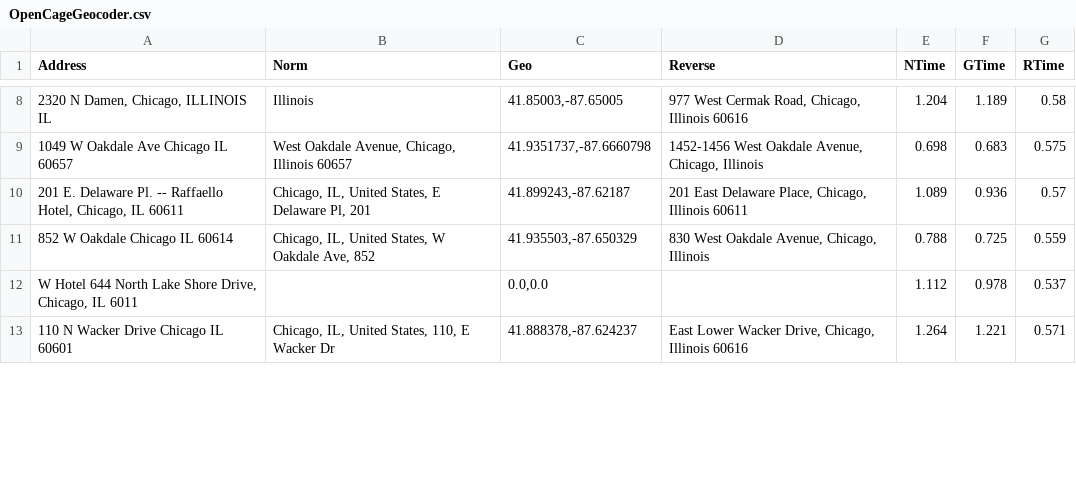
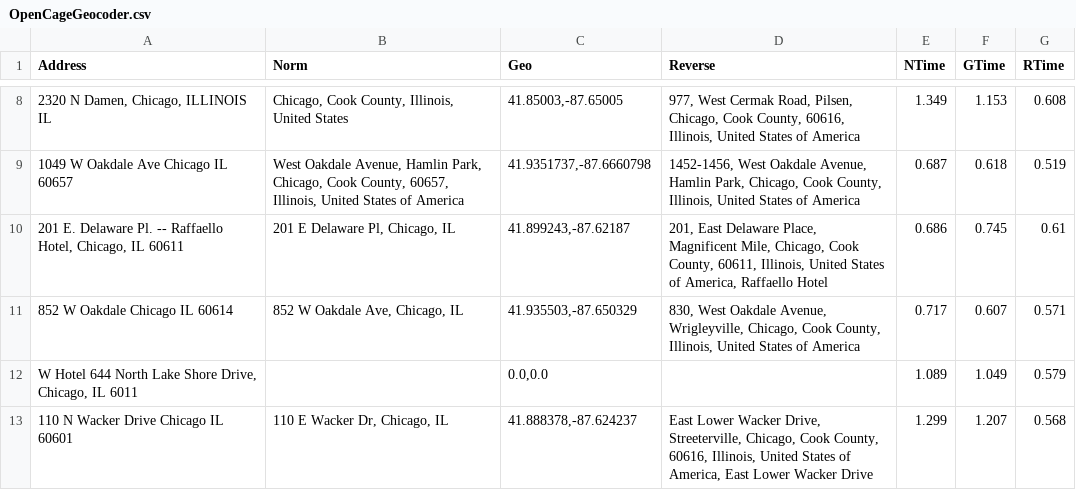
Before and after one commit to sapanda/geocoding-research, a CSV file: results/OpenCageGeocoder.csv, drawn as a sheet; only a part is shown, gaps mark what is left out; the diff covers the shown part only.

```diff
--- a/results/OpenCageGeocoder.csv
+++ b/results/OpenCageGeocoder.csv
@@ -8,6 +8,6 @@ Address, Norm, Geo, Reverse, NTime, GTime, RTime
-"2320 N Damen, Chicago, ILLINOIS IL","Illinois ","41.85003,-87.65005","977 West Cermak Road, Chicago, Illinois 60616","1.204","1.189","0.58"
-"1049 W Oakdale Ave Chicago IL 60657","West Oakdale Avenue, Chicago, Illinois 60657","41.9351737,-87.6660798","1452-1456 West Oakdale Avenue, Chicago, Illinois ","0.698","0.683","0.575"
-"201 E. Delaware Pl. -- Raffaello Hotel, Chicago, IL 60611","Chicago, IL, United States, E Delaware Pl, 201","41.899243,-87.62187","201 East Delaware Place, Chicago, Illinois 60611","1.089","0.936","0.57"
-"852 W Oakdale Chicago IL 60614","Chicago, IL, United States, W Oakdale Ave, 852","41.935503,-87.650329","830 West Oakdale Avenue, Chicago, Illinois ","0.788","0.725","0.559"
-"W Hotel 644 North Lake Shore Drive, Chicago, IL 6011","","0.0,0.0","","1.112","0.978","0.537"
-"110 N Wacker Drive Chicago IL 60601","Chicago, IL, United States, 110, E Wacker Dr","41.888378,-87.624237","East Lower Wacker Drive, Chicago, Illinois 60616","1.264","1.221","0.571"
+"2320 N Damen, Chicago, ILLINOIS IL","Chicago, Cook County, Illinois, United States","41.85003,-87.65005","977, West Cermak Road, Pilsen, Chicago, Cook County, 60616, Illinois, United States of America","1.349","1.153","0.608"
+"1049 W Oakdale Ave Chicago IL 60657","West Oakdale Avenue, Hamlin Park, Chicago, Cook County, 60657, Illinois, United States of America","41.9351737,-87.6660798","1452-1456, West Oakdale Avenue, Hamlin Park, Chicago, Cook County, Illinois, United States of America","0.687","0.618","0.519"
+"201 E. Delaware Pl. -- Raffaello Hotel, Chicago, IL 60611","201 E Delaware Pl, Chicago, IL ","41.899243,-87.62187","201, East Delaware Place, Magnificent Mile, Chicago, Cook County, 60611, Illinois, United States of America, Raffaello Hotel","0.686","0.745","0.61"
+"852 W Oakdale Chicago IL 60614","852 W Oakdale Ave, Chicago, IL ","41.935503,-87.650329","830, West Oakdale Avenue, Wrigleyville, Chicago, Cook County, Illinois, United States of America","0.717","0.607","0.571"
+"W Hotel 644 North Lake Shore Drive, Chicago, IL 6011","","0.0,0.0","","1.089","1.049","0.579"
+"110 N Wacker Drive Chicago IL 60601","110 E Wacker Dr, Chicago, IL ","41.888378,-87.624237","East Lower Wacker Drive, Streeterville, Chicago, Cook County, 60616, Illinois, United States of America, East Lower Wacker Drive","1.299","1.207","0.568"
```
Also changed, not shown: 85 edited cells elsewhere in this file, results/GeocoderUS.csv, 10 other files.
